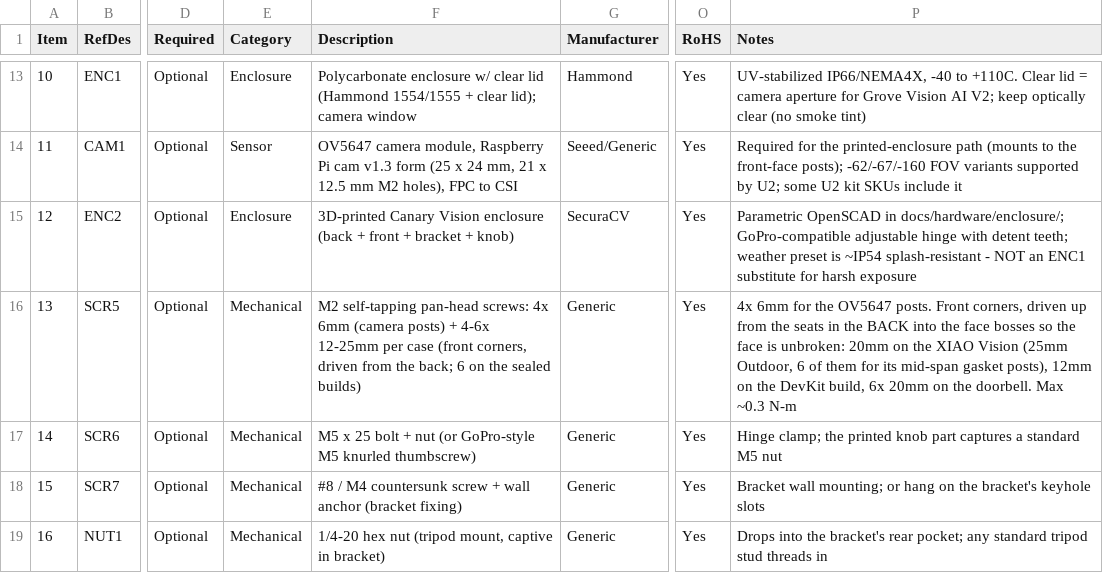
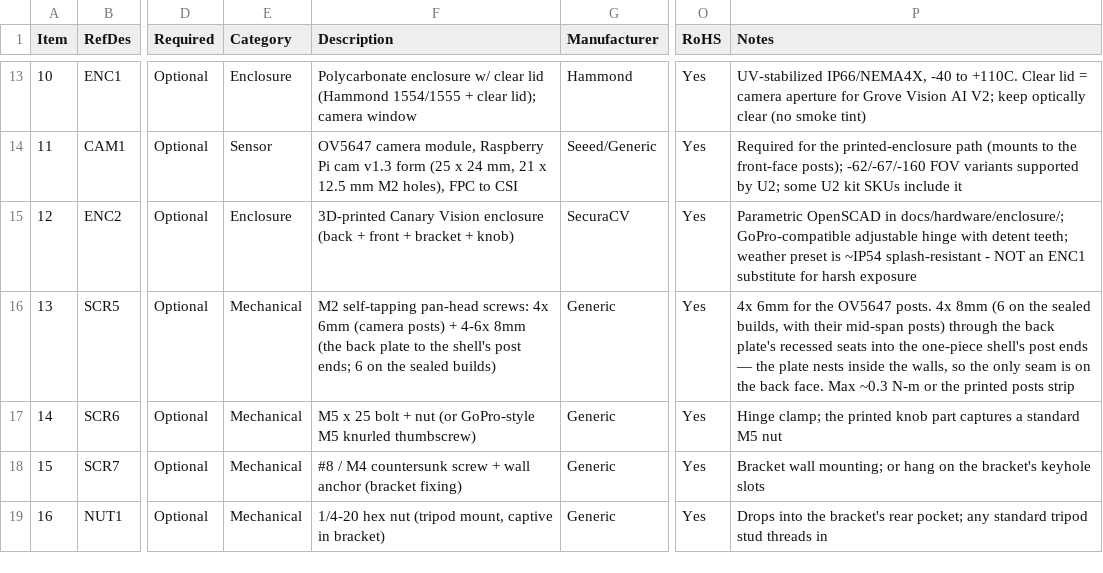
Before and after one commit to kmay89/securaCV, a CSV file: docs/hardware/bom_canary_vision.csv, drawn as a sheet; only a part is shown, gaps mark what is left out; the diff names each change by its address in the sheet, - before the commit and + after, or states it on an @@ line.

```diff
--- a/docs/hardware/bom_canary_vision.csv
+++ b/docs/hardware/bom_canary_vision.csv
-F16 (Description): …+ 4-6x 12-25mm per case (front corners, driven from the back; 6 on…
+F16 (Description): …+ 4-6x 8mm (the back plate to the shell's post ends; 6 on…
-P16 (Notes): …OV5647 posts. Front corners, driven up from the seats in the BACK into the face bosses so the face is unbroken: 20mm on the XIAO Vision (25mm Outdoor, 6 of them for its mid-span gasket posts), 12mm on the DevKit build, 6x 20mm on the doorbell. Max ~0.3 N-m
+P16 (Notes): …OV5647 posts. 4x 8mm (6 on the sealed builds, with their mid-span posts) through the back plate's recessed seats into the one-piece shell's post ends — the plate nests inside the walls, so the only seam is on the back face. Max ~0.3 N-m or the printed posts strip
```
Also changed, not shown: docs/hardware/bom_canary_sense.csv, docs/hardware/bom_canary_wap.csv, 27 other files.
